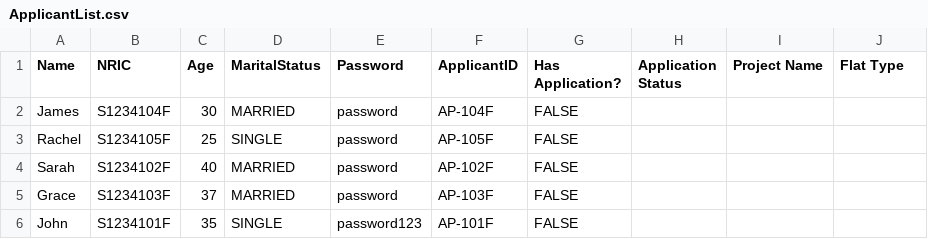
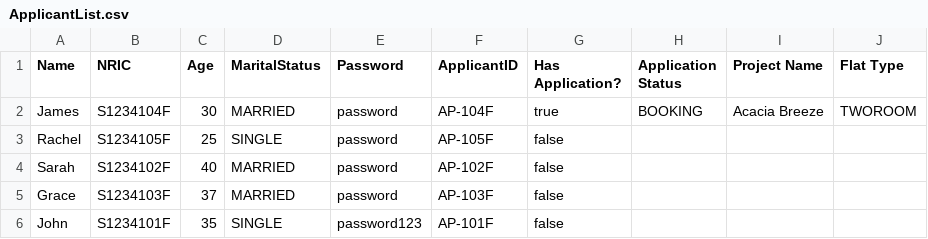
Before and after one commit to onoltde/SC2002-Group-3, a CSV file: data/ApplicantList.csv, drawn as a sheet.

```diff
--- a/data/ApplicantList.csv
+++ b/data/ApplicantList.csv
@@ -1,6 +1,6 @@
 Name,NRIC,Age,MaritalStatus,Password,ApplicantID,Has Application?,Application Status,Project Name,Flat Type
-James,S1234104F,30,MARRIED,password,AP-104F,FALSE,,,
-Rachel,S1234105F,25,SINGLE,password,AP-105F,FALSE,,,
-Sarah,S1234102F,40,MARRIED,password,AP-102F,FALSE,,,
-Grace,S1234103F,37,MARRIED,password,AP-103F,FALSE,,,
-John,S1234101F,35,SINGLE,password123,AP-101F,FALSE,,,
+James,S1234104F,30,MARRIED,password,AP-104F,true,BOOKING,Acacia Breeze,TWOROOM
+Rachel,S1234105F,25,SINGLE,password,AP-105F,false
+Sarah,S1234102F,40,MARRIED,password,AP-102F,false
+Grace,S1234103F,37,MARRIED,password,AP-103F,false
+John,S1234101F,35,SINGLE,password123,AP-101F,false
```
Also changed, not shown: data/OfficerList.csv, 4 other files.
